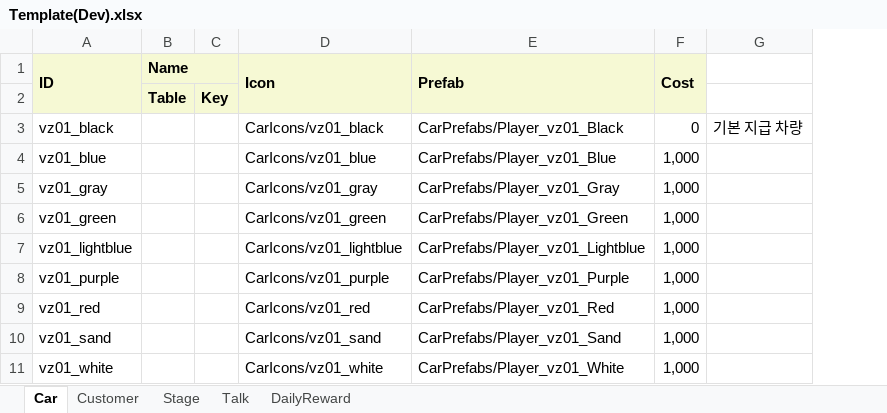
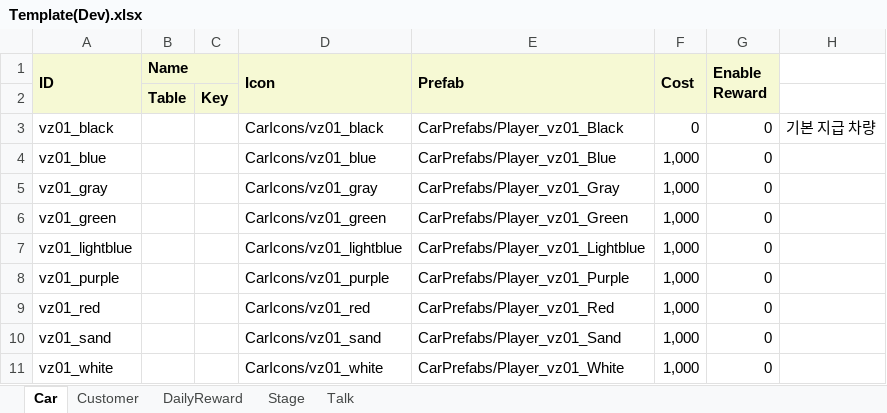
Before and after one commit to username263/taxi-game-3d-unity, an Excel workbook: taxi-game-3d-templates/Template(Dev).xlsx, sheet Car, drawn as a sheet; only a part is shown; values as stored, in another font and other column widths than the file's, no borders; the diff names each change by its address in the sheet, - before the commit and + after, or states it on an @@ line.

```diff
--- a/taxi-game-3d-templates/Template(Dev).xlsx (sheet Car)
+++ b/taxi-game-3d-templates/Template(Dev).xlsx (sheet Car)
@@ sheet tab order changed: Car | Customer | DailyReward | Stage | Talk @@
+column G (Enable Reward), rows 3-11: all 0
```
Also changed, not shown: 13 other files.
